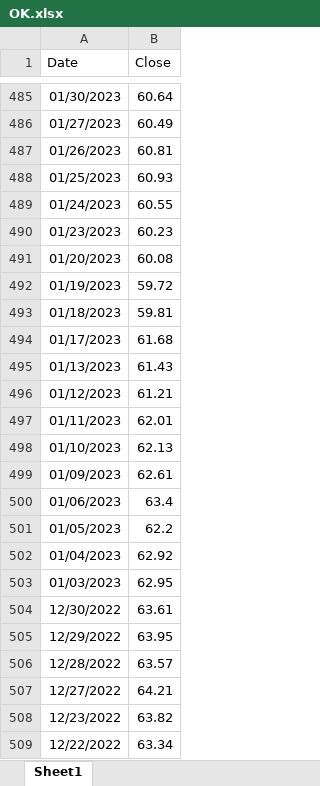
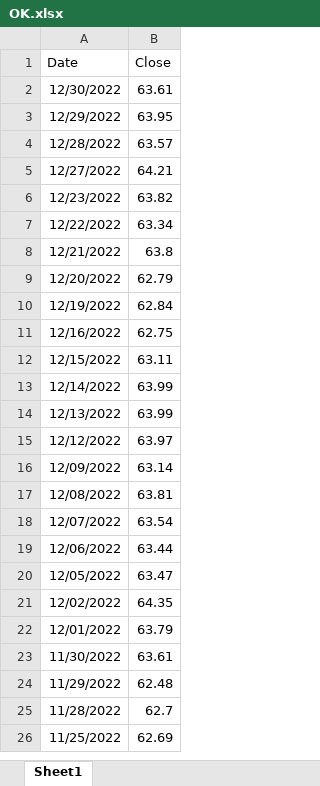
Before and after one commit to CYXNBNBNB/AD685-Quantitative-Methods-for-Finance, an Excel workbook: OK.xlsx, sheet Sheet1, drawn as a sheet; only a part is shown, gaps mark what is left out; the shorter side is filled out with more unchanged rows; values as stored, in another font and other column widths than the file's, no borders; the diff covers the shown part only; the diff names each change by its address in the sheet, - before the commit and + after, or states it on an @@ line.

```diff
--- a/OK.xlsx (sheet Sheet1)
+++ b/OK.xlsx (sheet Sheet1)
-row 485: 01/30/2023 | 60.64
-row 486: 01/27/2023 | 60.49
-row 487: 01/26/2023 | 60.81
-row 488: 01/25/2023 | 60.93
-row 489: 01/24/2023 | 60.55
-row 490: 01/23/2023 | 60.23
-row 491: 01/20/2023 | 60.08
-row 492: 01/19/2023 | 59.72
-row 493: 01/18/2023 | 59.81
-row 494: 01/17/2023 | 61.68
-row 495: 01/13/2023 | 61.43
-row 496: 01/12/2023 | 61.21
-row 497: 01/11/2023 | 62.01
-row 498: 01/10/2023 | 62.13
-row 499: 01/09/2023 | 62.61
-row 500: 01/06/2023 | 63.4
-row 501: 01/05/2023 | 62.2
-row 502: 01/04/2023 | 62.92
-row 503: 01/03/2023 | 62.95
```
Also changed, not shown: 483 removed rows elsewhere in this sheet, OK_dividend.xlsx, SP500.xlsx.
